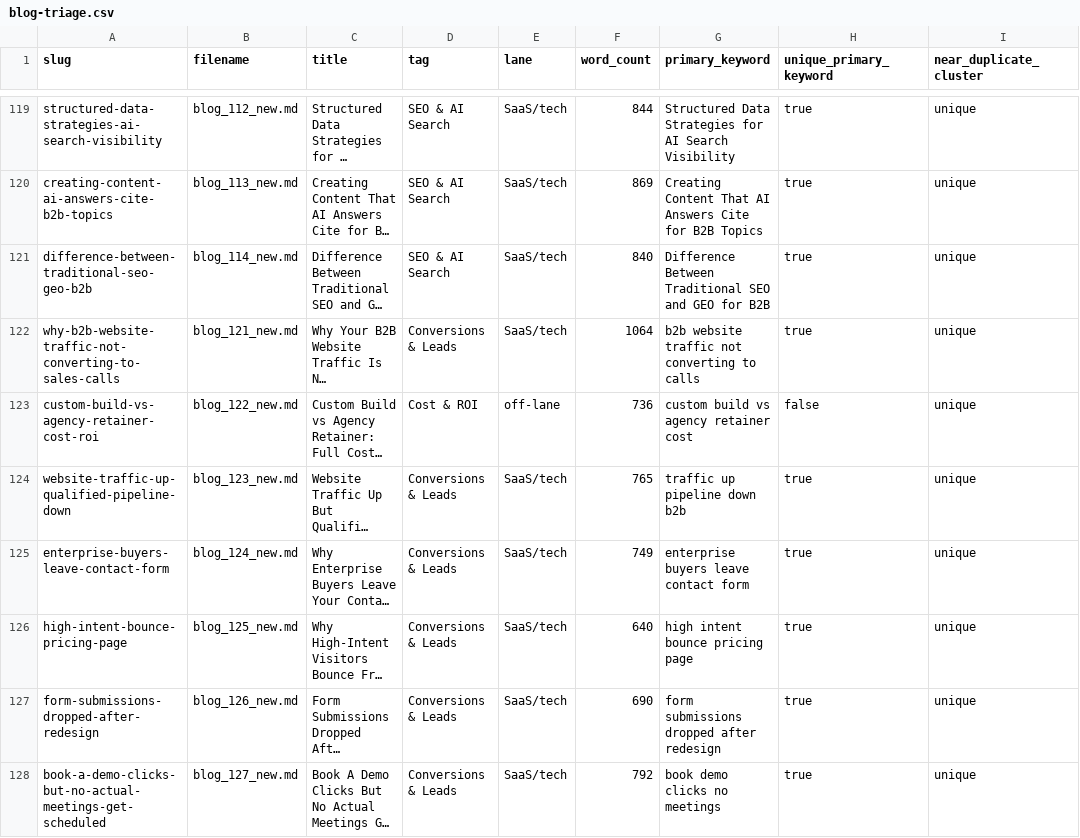
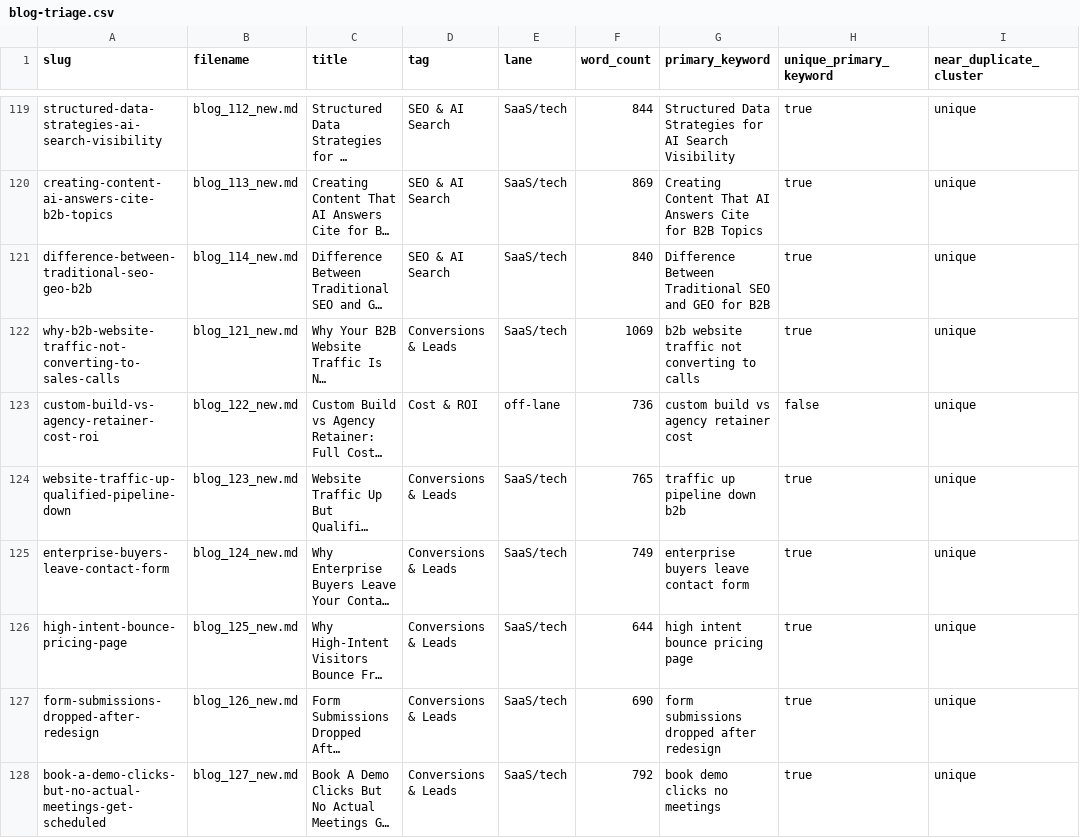
Before and after one commit to LEGENDARYLIGHTENING/rankme, a CSV file: audit/blog-triage.csv, drawn as a sheet; only a part is shown, gaps mark what is left out; long unchanged cells end in …; the diff names each change by its address in the sheet, - before the commit and + after, or states it on an @@ line.

```diff
--- a/audit/blog-triage.csv
+++ b/audit/blog-triage.csv
-F122 (word_count): 1064
+F122 (word_count): 1069
-F126 (word_count): 640
+F126 (word_count): 644
```
Also changed, not shown: 18 other files.
